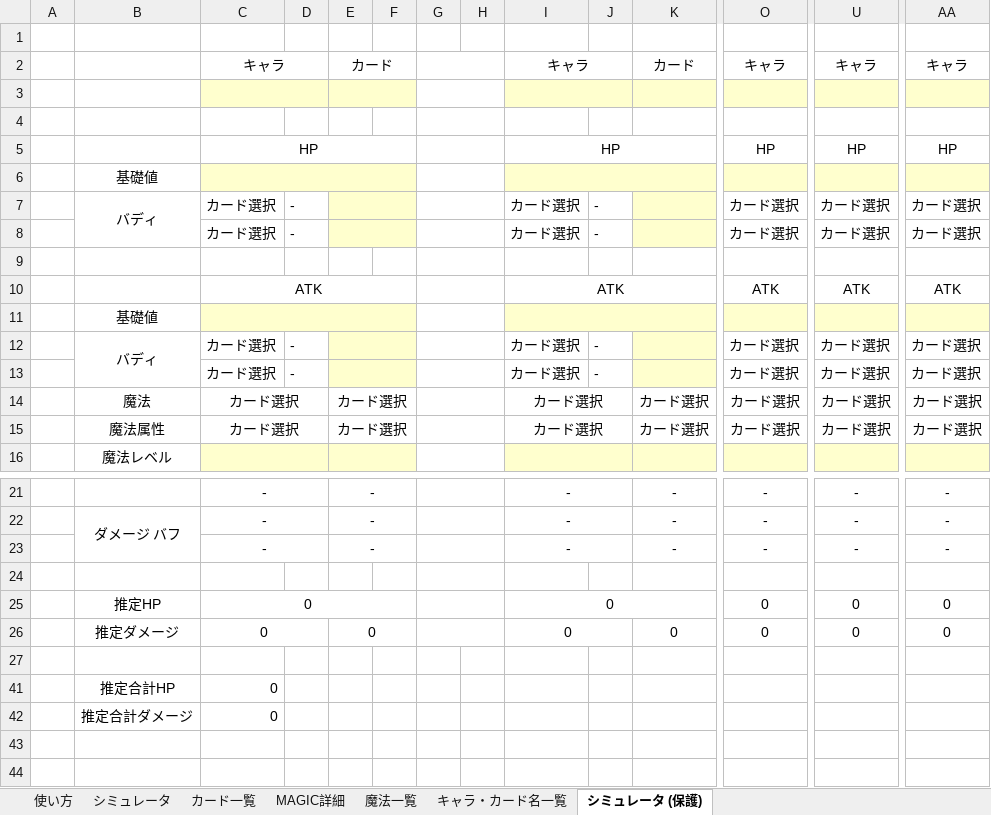
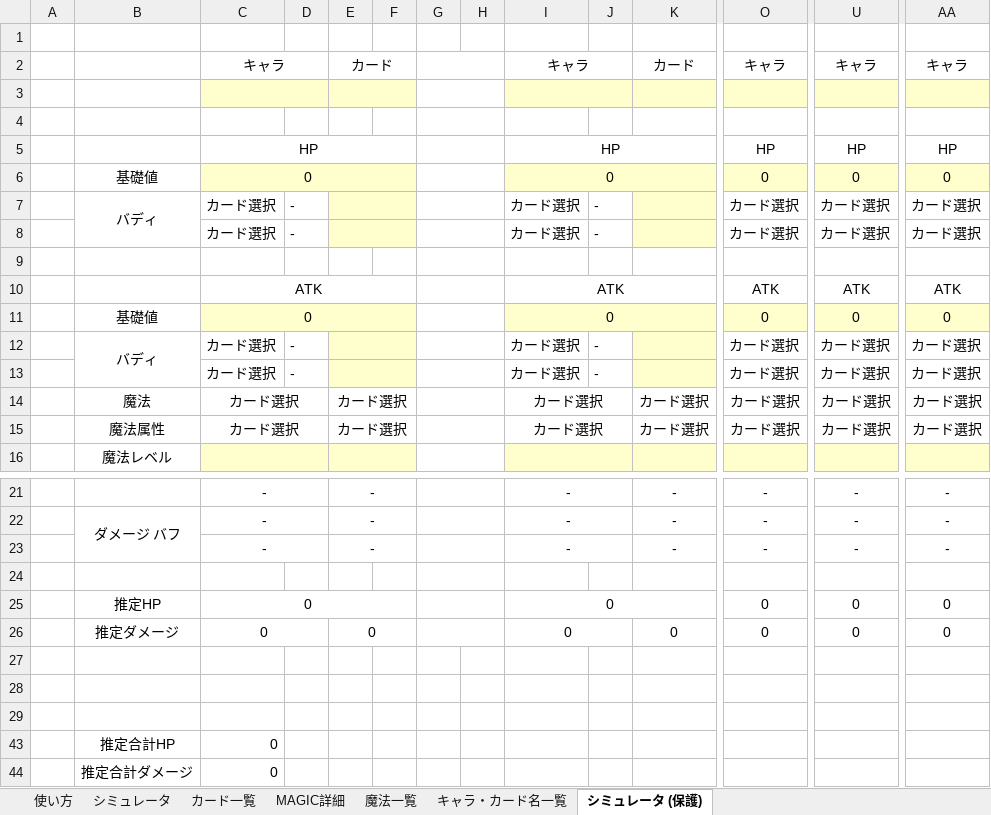
Before and after one commit to inuneko6928/twst_simulate, an Excel workbook: ツイステ.xlsm, sheet シミュレータ (保護), drawn as a sheet; only a part is shown, gaps mark what is left out; values as stored, in another font and other column widths than the file's, no borders; removed rows and columns are numbered as before the commit, all else as after; rows hold the shown columns only; the diff names each change by its address in the sheet, - before the commit and + after, or states it on an @@ line.

```diff
--- a/ツイステ.xlsm (sheet シミュレータ (保護))
+++ b/ツイステ.xlsm (sheet シミュレータ (保護))
-row 6:  | 基礎値
+row 6:  | 基礎値 | 0 |  |  |  |  |  | 0 |  |  | 0 | 0 | 0
-row 11:  | 基礎値
+row 11:  | 基礎値 | 0 |  |  |  |  |  | 0 |  |  | 0 | 0 | 0
+row 27: (empty)
+row 28: (empty)
```
Also changed, not shown: sheet カード一覧, sheet シミュレータ, sheet 使い方, formulas that keep their value, hidden cells, charts or pictures.
